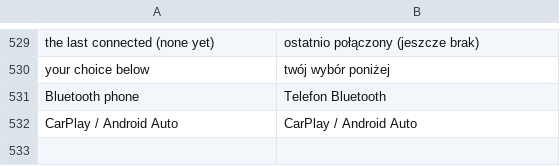
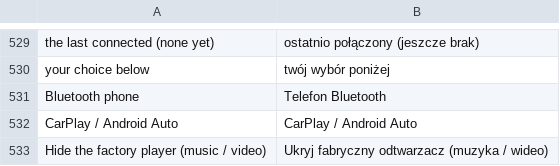
Before and after one commit to LazarC11/TheCarLauncher, a TSV file: app/src/main/assets/lang/pl.tsv, drawn as a sheet; only a part is shown, gaps mark what is left out; the diff names each change by its address in the sheet, - before the commit and + after, or states it on an @@ line.

```diff
--- a/app/src/main/assets/lang/pl.tsv
+++ b/app/src/main/assets/lang/pl.tsv
+row 533: Hide the factory player (music / video) | Ukryj fabryczny odtwarzacz (muzyka / wideo)
```
Also changed, not shown: app/src/main/assets/lang/tr.tsv, 3 other files.
